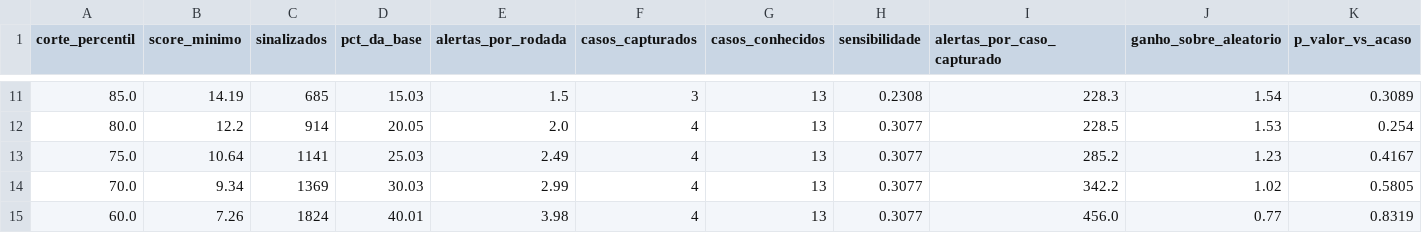
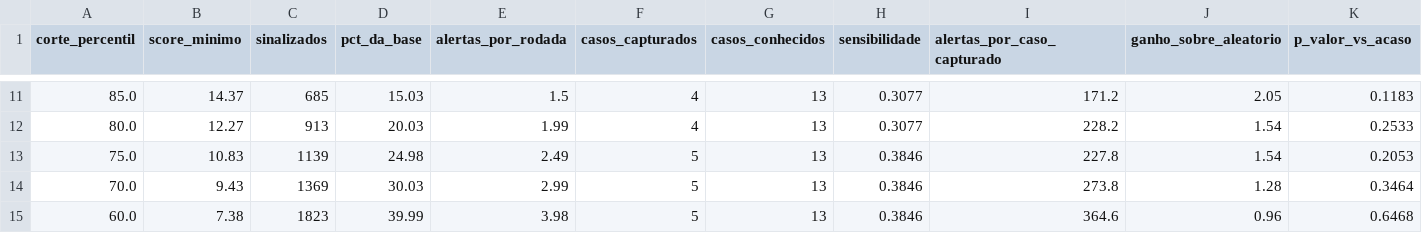
Before and after one commit to ataidefilipe/analise-bets, a CSV file: reports/tables/tabela_21c_curva_carga_operacional.csv, drawn as a sheet; only a part is shown, gaps mark what is left out; the diff covers the shown part only.

```diff
--- a/reports/tables/tabela_21c_curva_carga_operacional.csv
+++ b/reports/tables/tabela_21c_curva_carga_operacional.csv
@@ -11,5 +11,5 @@ corte_percentil,score_minimo,sinalizados,pct_da_base,alertas_por_rodada,casos_ca
-85.0,14.19,685,15.03,1.5,3,13,0.2308,228.3,1.54,0.3089
-80.0,12.2,914,20.05,2.0,4,13,0.3077,228.5,1.53,0.254
-75.0,10.64,1141,25.03,2.49,4,13,0.3077,285.2,1.23,0.4167
-70.0,9.34,1369,30.03,2.99,4,13,0.3077,342.2,1.02,0.5805
-60.0,7.26,1824,40.01,3.98,4,13,0.3077,456.0,0.77,0.8319
+85.0,14.37,685,15.03,1.5,4,13,0.3077,171.2,2.05,0.1183
+80.0,12.27,913,20.03,1.99,4,13,0.3077,228.2,1.54,0.2533
+75.0,10.83,1139,24.98,2.49,5,13,0.3846,227.8,1.54,0.2053
+70.0,9.43,1369,30.03,2.99,5,13,0.3846,273.8,1.28,0.3464
+60.0,7.38,1823,39.99,3.98,5,13,0.3846,364.6,0.96,0.6468
```
Also changed, not shown: 36 edited cells elsewhere in this file, reports/tables/comparacao_f1_reconciliacao_atletas_gt.csv, reports/tables/tabela_15_ranking_partidas_anomalas.csv, 53 other files.
